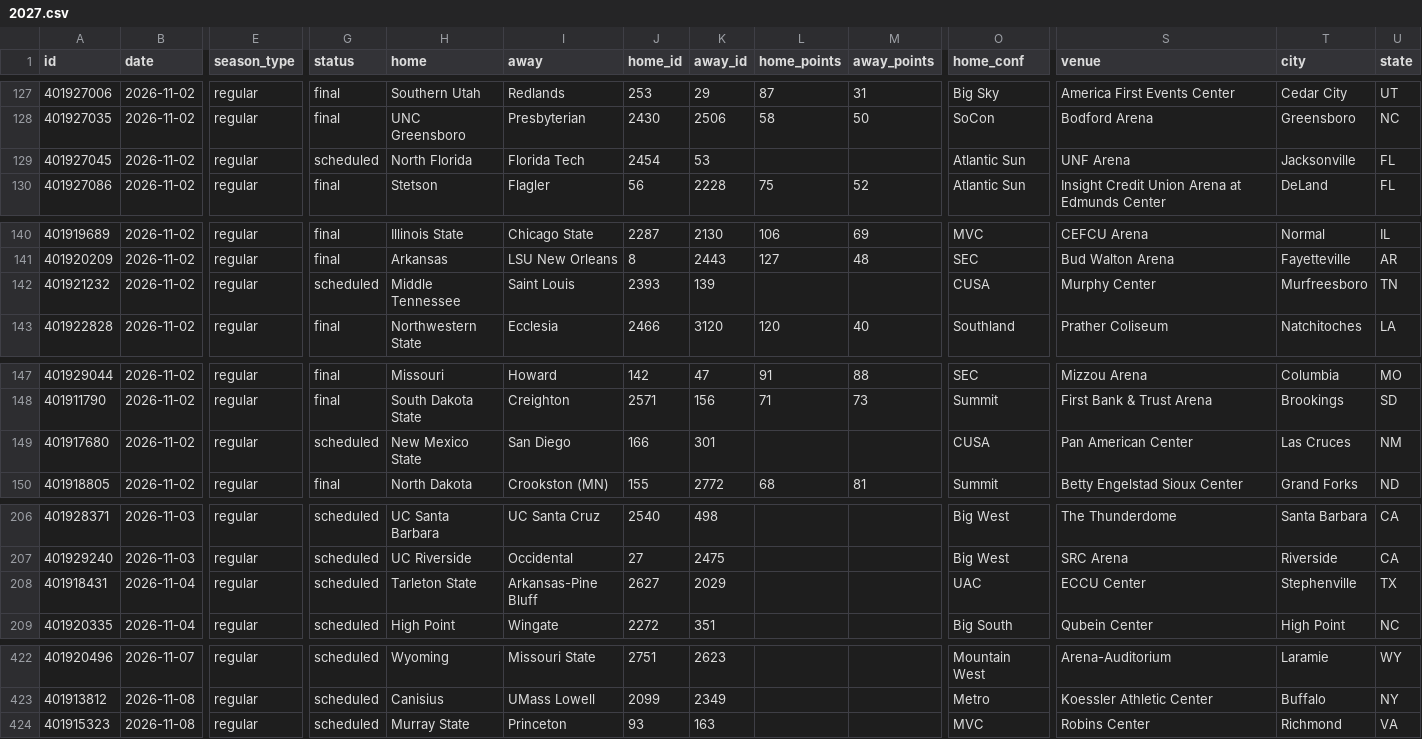
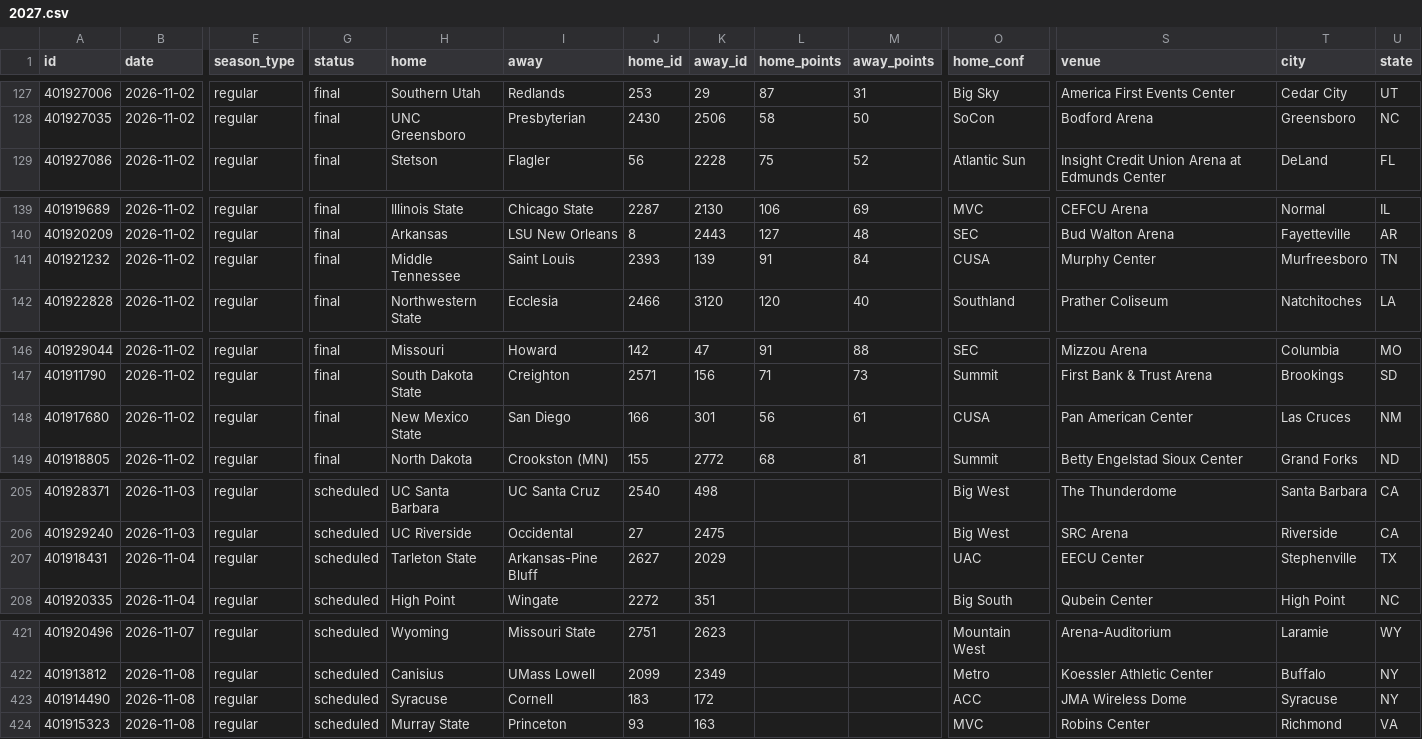
Before and after one commit to rjr5021/college-basketball-belt, a CSV file: data/women/games/2027.csv, drawn as a sheet; only a part is shown, gaps mark what is left out; removed rows and columns are numbered as before the commit, all else as after; rows hold the shown columns only; the diff covers the shown part only; the diff names each change by its address in the sheet, - before the commit and + after, or states it on an @@ line.

```diff
--- a/data/women/games/2027.csv
+++ b/data/women/games/2027.csv
-row 129: 401927045 | 2026-11-02 | regular | scheduled | North Florida | Florida Tech | 2454 | 53 |  |  | Atlantic Sun | UNF Arena | Jacksonville | FL
-G141 (status): scheduled
+G141 (status): final
-L141 (home_points): (empty)
+L141 (home_points): 91
-M141 (away_points): (empty)
+M141 (away_points): 84
-G148 (status): scheduled
+G148 (status): final
-L148 (home_points): (empty)
+L148 (home_points): 56
-M148 (away_points): (empty)
+M148 (away_points): 61
-S207 (venue): ECCU Center
+S207 (venue): EECU Center
+row 423: 401914490 | 2026-11-08 | regular | scheduled | Syracuse | Cornell | 183 | 172 |  |  | ACC | JMA Wireless Dome | Syracuse | NY
```
Also changed, not shown: 2 added rows, 3 removed rows and 39 edited cells elsewhere in this file, data/games/2027.csv, 1 other file.
